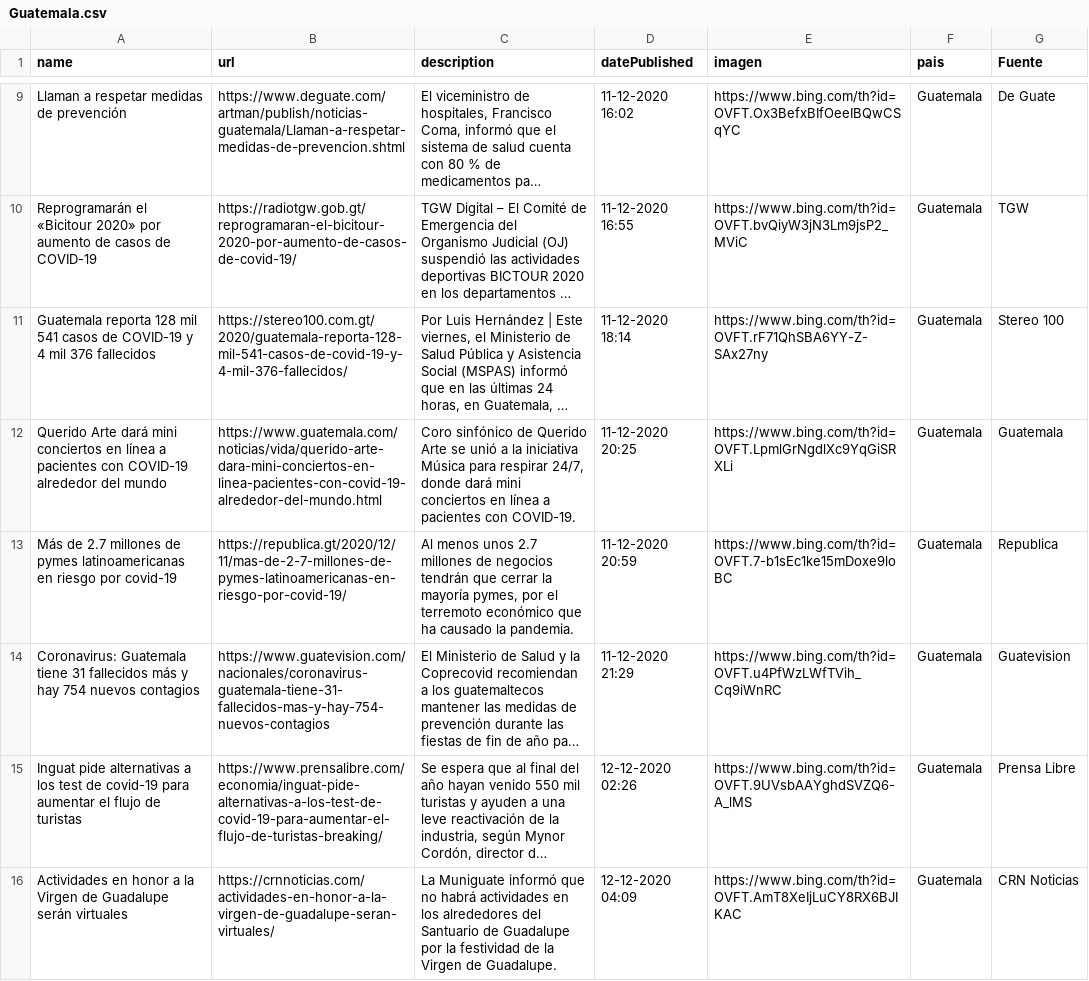
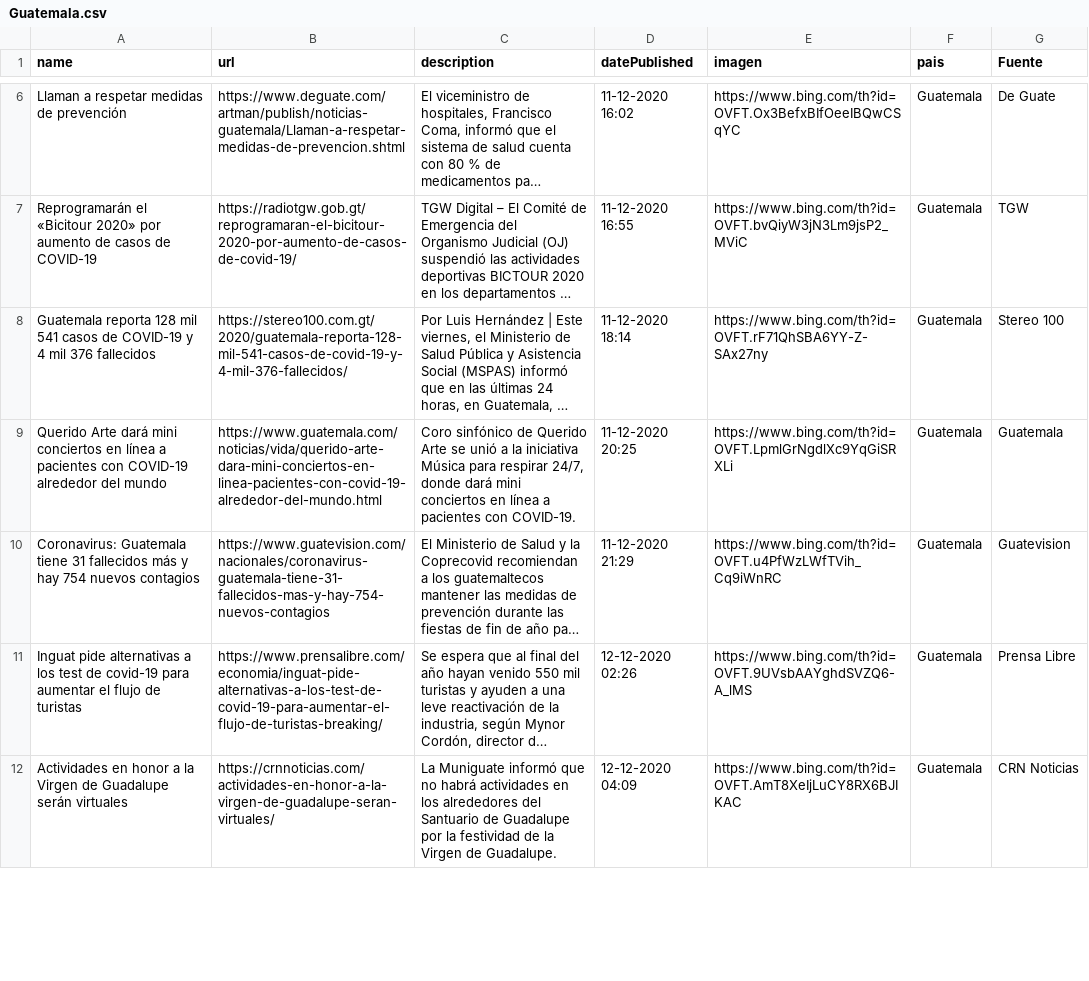
Before and after one commit to Sud-Austral/Datos_Guatemala, a CSV file: bing/news/Guatemala.csv, drawn as a sheet; only a part is shown, gaps mark what is left out; long unchanged cells end in …; removed rows and columns are numbered as before the commit, all else as after; the diff covers the shown part only; the diff names each change by its address in the sheet, - before the commit and + after, or states it on an @@ line.

```diff
--- a/bing/news/Guatemala.csv
+++ b/bing/news/Guatemala.csv
-row 13: Más de 2.7 millones de pymes latinoamericanas en riesgo por covid-19 | https://republica.gt/2020/12/11/mas-de-2-7-millones-de-pymes-latinoamericanas-en-riesgo-por-covid-19/ | Al menos unos 2.7 millones de negocios tendrán que cerrar la mayoría pymes, por el terremoto económico que ha causado la pandemia. | 11-12-2020 20:59 | https://www.bing.com/th?id=OVFT.7-b1sEc1ke15mDoxe9loBC | Guatemala | Republica
```
Also changed, not shown: 5 added rows and 5 removed rows elsewhere in this file, Twitter/Tweet.csv.
